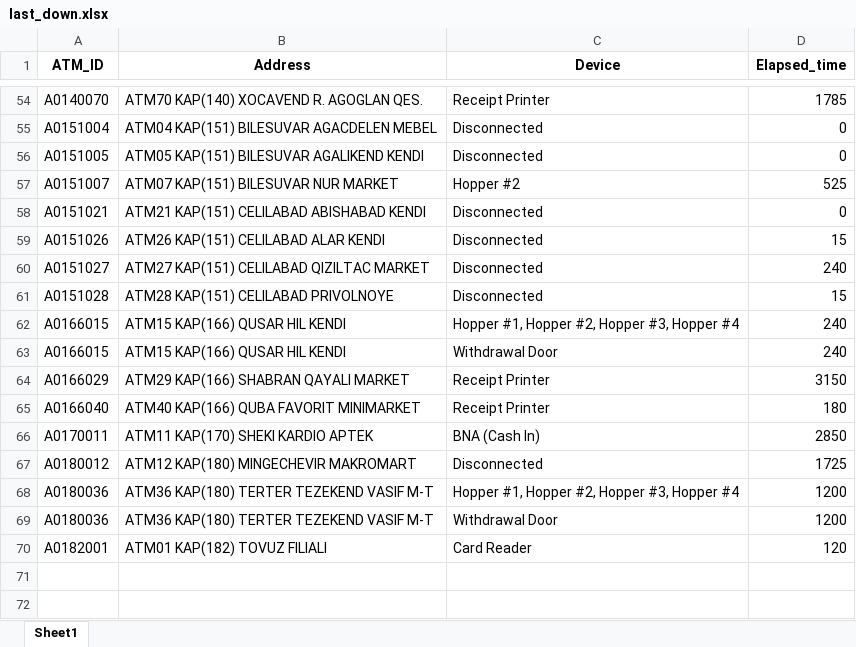
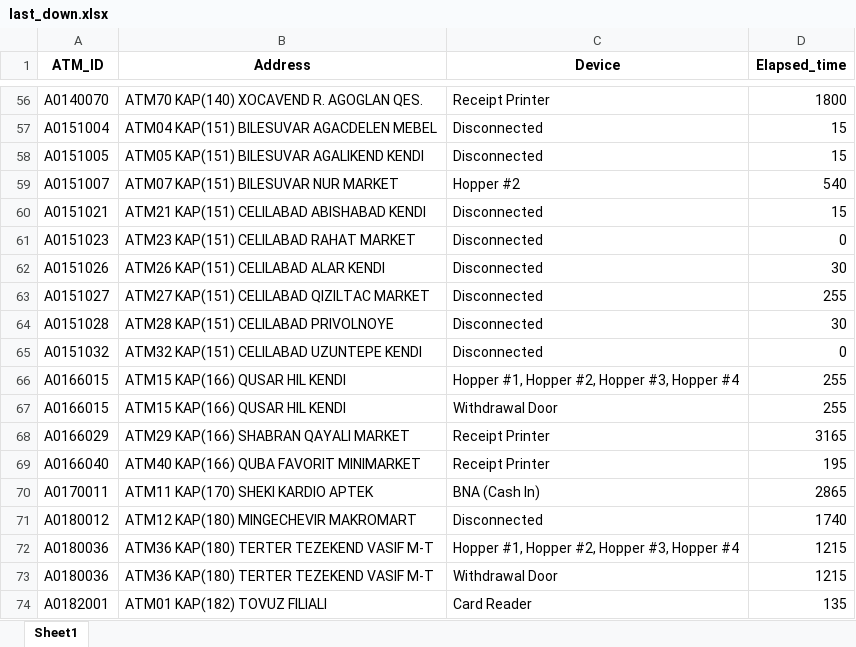
Before and after one commit to kbturgut090/fimi, an Excel workbook: last_down.xlsx, sheet Sheet1, drawn as a sheet; only a part is shown, gaps mark what is left out; values as stored, in another font and other column widths than the file's, no borders; addresses are those after the commit; the diff covers the shown part only; the diff names each change by its address in the sheet, - before the commit and + after, or states it on an @@ line.

```diff
--- a/last_down.xlsx (sheet Sheet1)
+++ b/last_down.xlsx (sheet Sheet1)
-D56 (Elapsed_time): 1785
+D56 (Elapsed_time): 1800
-D57:D58 (Elapsed_time): 0
+D57:D58 (Elapsed_time): 15
-D59 (Elapsed_time): 525
+D59 (Elapsed_time): 540
-D60 (Elapsed_time): 0
+D60 (Elapsed_time): 15
+row 61: A0151023 | ATM23 KAP(151) CELILABAD RAHAT MARKET | Disconnected | 0
-D62 (Elapsed_time): 15
+D62 (Elapsed_time): 30
-D63 (Elapsed_time): 240
+D63 (Elapsed_time): 255
-D64 (Elapsed_time): 15
+D64 (Elapsed_time): 30
+row 65: A0151032 | ATM32 KAP(151) CELILABAD UZUNTEPE KENDI | Disconnected | 0
-D66:D67 (Elapsed_time): 240
+D66:D67 (Elapsed_time): 255
-D68 (Elapsed_time): 3150
+D68 (Elapsed_time): 3165
-D69 (Elapsed_time): 180
+D69 (Elapsed_time): 195
-D70 (Elapsed_time): 2850
+D70 (Elapsed_time): 2865
-D71 (Elapsed_time): 1725
+D71 (Elapsed_time): 1740
-D72:D73 (Elapsed_time): 1200
+D72:D73 (Elapsed_time): 1215
-D74 (Elapsed_time): 120
+D74 (Elapsed_time): 135
```
Also changed, not shown: 5 added rows, 3 removed rows and 50 edited cells elsewhere in this sheet.
